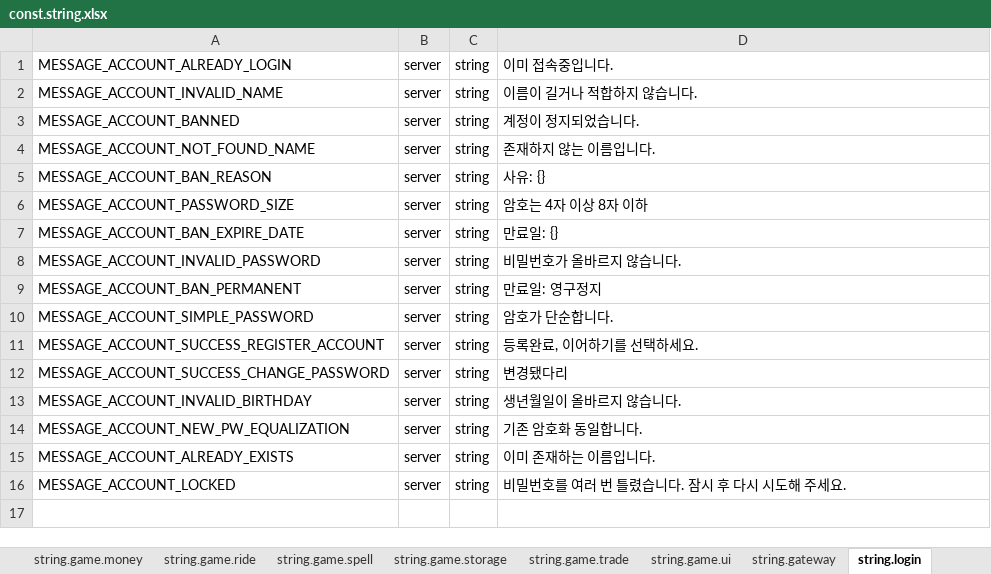
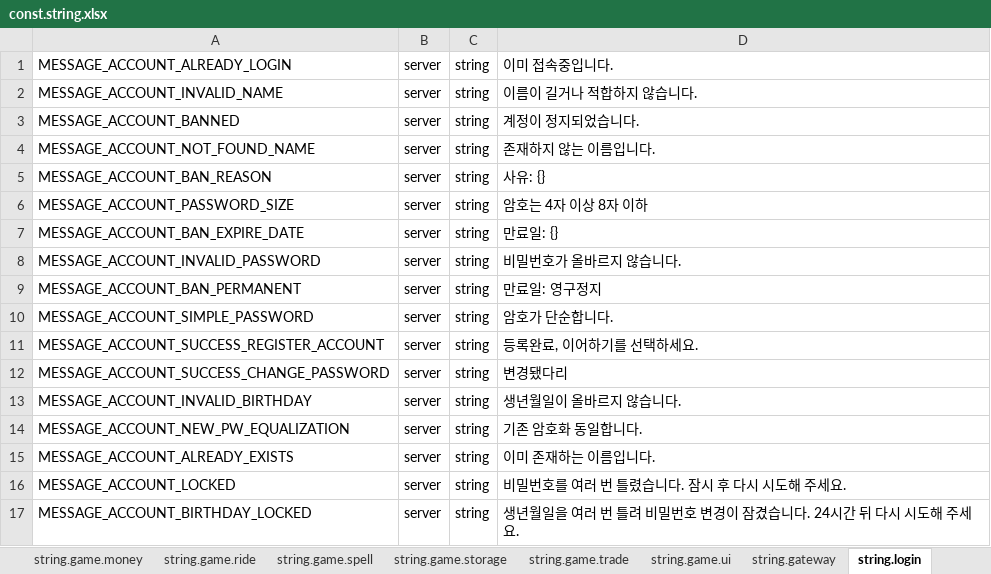
Before and after one commit to boyism80/fb, an Excel workbook: resources/table/const.string.xlsx, sheet string.login, drawn as a sheet; values as stored, in another font and other column widths than the file's, no borders; the diff names each change by its address in the sheet, - before the commit and + after, or states it on an @@ line.

Commit message:
chore: update table data #1002 #1005 #1006
- tables: add the BIRTHDAY_LOCKED error with its login message, remove the LOCK_WALK_SPEED option, add the clan invite-self message and reword the already-joined clan message; regenerate the C++ and C# models

```diff
--- a/resources/table/const.string.xlsx (sheet string.login)
+++ b/resources/table/const.string.xlsx (sheet string.login)
+row 17: MESSAGE_ACCOUNT_BIRTHDAY_LOCKED | server | string | 생년월일을 여러 번 틀려 비밀번호 변경이 잠겼습니다. 24시간 뒤 다시 시도해 주세요.
```
Also changed, not shown: sheet string.game.clan, sheet string.game.etc, resources/table/enum.error.xlsx, resources/table/enum.xlsx, 2 other files.
